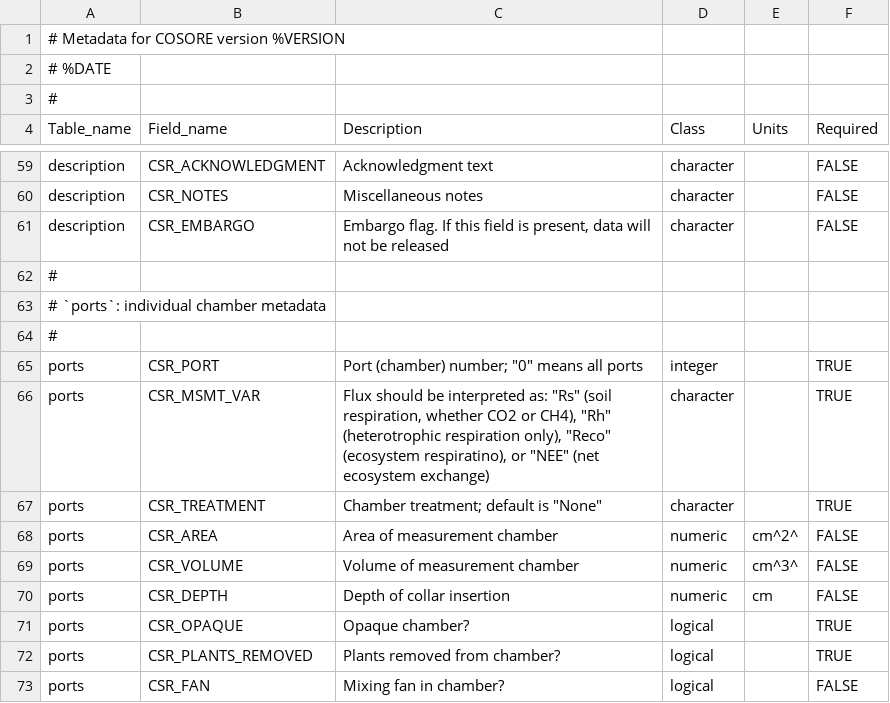
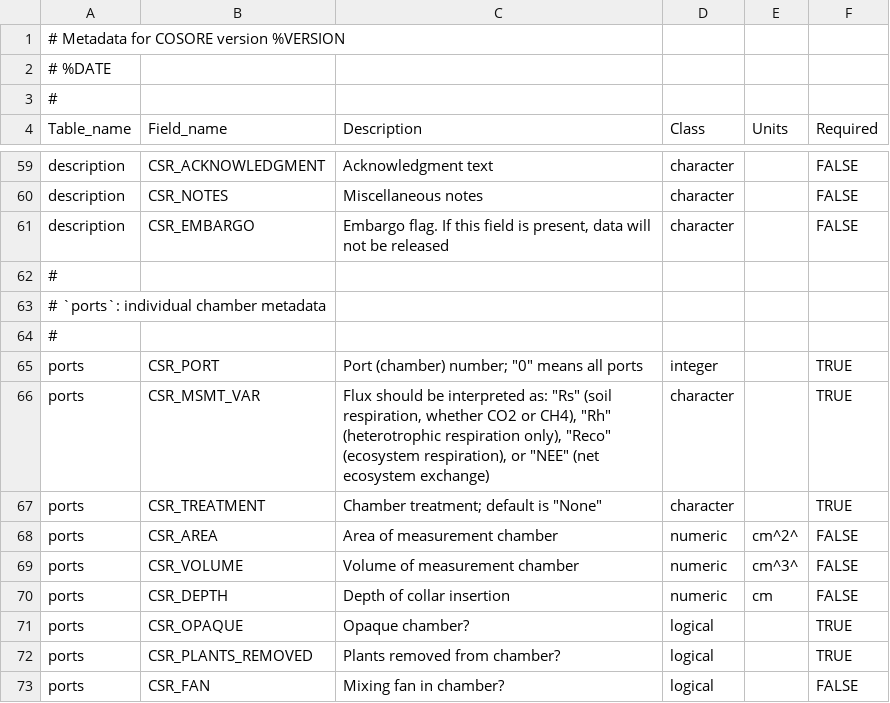
Before and after one commit to bpbond/cosore, a CSV file: inst/extdata/CSR_COLUMN_UNITS.csv, drawn as a sheet; only a part is shown, gaps mark what is left out.

Commit message:
Update CSR_COLUMN_UNITS.csv

```diff
--- a/inst/extdata/CSR_COLUMN_UNITS.csv
+++ b/inst/extdata/CSR_COLUMN_UNITS.csv
@@ -66,3 +66,3 @@ description,CSR_EMBARGO,"Embargo flag. If this field is present, data will not b
 ports,CSR_PORT,"Port (chamber) number; ""0"" means all ports",integer,,TRUE
-ports,CSR_MSMT_VAR,"Flux should be interpreted as: ""Rs"" (soil respiration, whether CO2 or CH4), ""Rh"" (heterotrophic respiration only), ""Reco"" (ecosystem respiratino), or ""NEE"" (net ecosystem exchange)",character,,TRUE
+ports,CSR_MSMT_VAR,"Flux should be interpreted as: ""Rs"" (soil respiration, whether CO2 or CH4), ""Rh"" (heterotrophic respiration only), ""Reco"" (ecosystem respiration), or ""NEE"" (net ecosystem exchange)",character,,TRUE
 ports,CSR_TREATMENT,"Chamber treatment; default is ""None""",character,,TRUE
```
